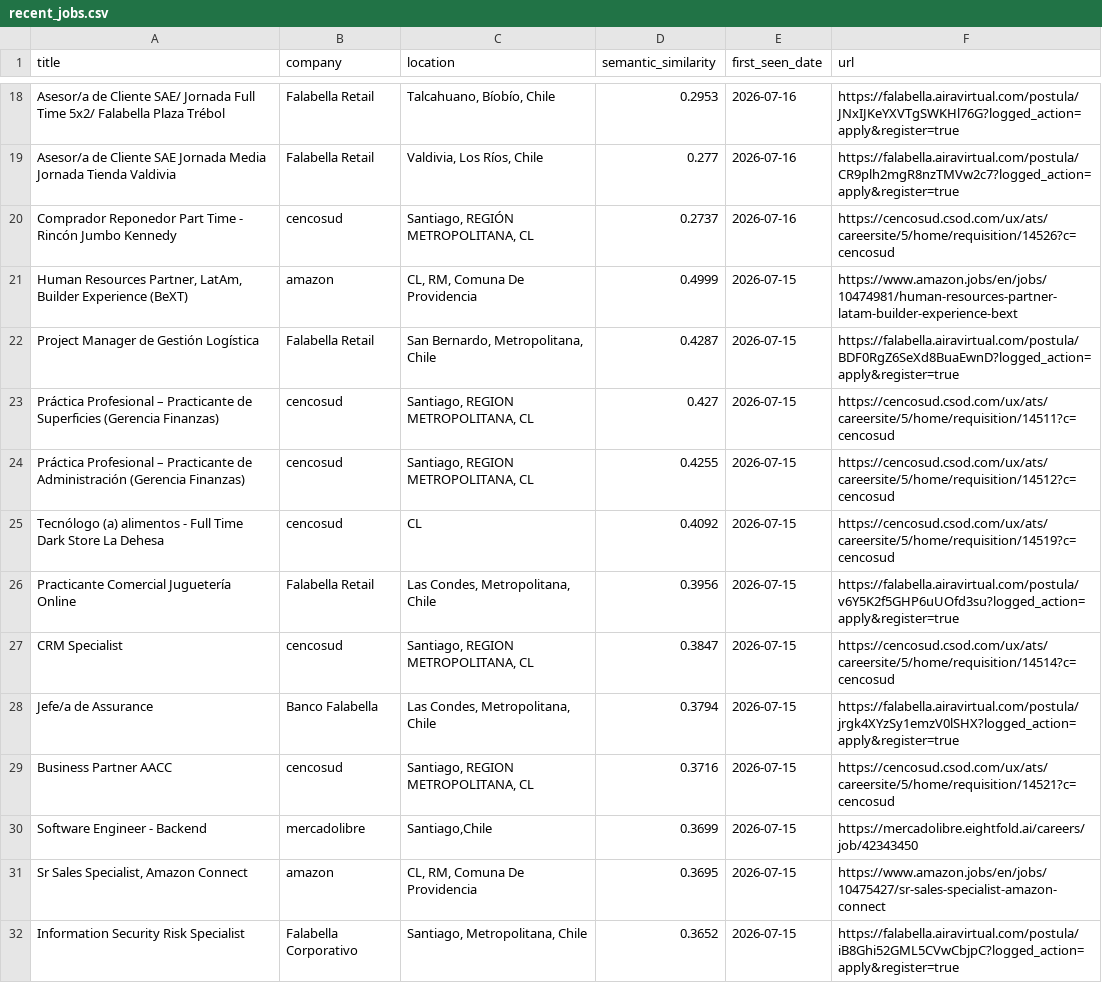
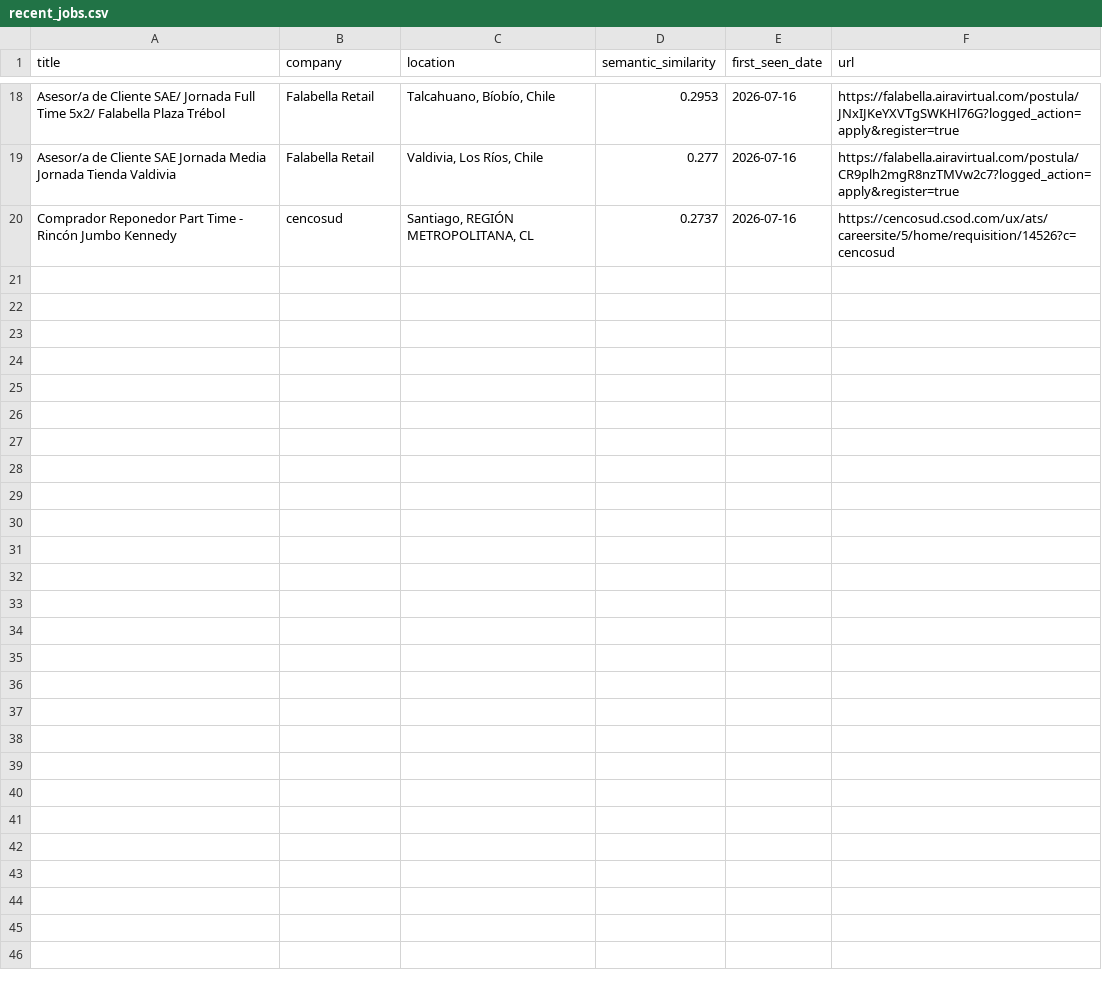
Before and after one commit to BarbaraPFloresRios/JobTrackerChile, a CSV file: data/recent_jobs.csv, drawn as a sheet; only a part is shown, gaps mark what is left out; the diff covers the shown part only; the diff names each change by its address in the sheet, - before the commit and + after, or states it on an @@ line.

```diff
--- a/data/recent_jobs.csv
+++ b/data/recent_jobs.csv
-row 21: Human Resources Partner, LatAm, Builder Experience (BeXT) | amazon | CL, RM, Comuna De Providencia | 0.4999 | 2026-07-15 | https://www.amazon.jobs/en/jobs/10474981/human-resources-partner-latam-builder-experience-bext
-row 22: Project Manager de Gestión Logística | Falabella Retail | San Bernardo, Metropolitana, Chile | 0.4287 | 2026-07-15 | https://falabella.airavirtual.com/postula/BDF0RgZ6SeXd8BuaEwnD?logged_action=apply&register=true
-row 23: Práctica Profesional – Practicante de Superficies (Gerencia Finanzas) | cencosud | Santiago, REGION METROPOLITANA, CL | 0.427 | 2026-07-15 | https://cencosud.csod.com/ux/ats/careersite/5/home/requisition/14511?c=cencosud
-row 24: Práctica Profesional – Practicante de Administración (Gerencia Finanzas) | cencosud | Santiago, REGION METROPOLITANA, CL | 0.4255 | 2026-07-15 | https://cencosud.csod.com/ux/ats/careersite/5/home/requisition/14512?c=cencosud
-row 25: Tecnólogo (a) alimentos - Full Time Dark Store La Dehesa | cencosud | CL | 0.4092 | 2026-07-15 | https://cencosud.csod.com/ux/ats/careersite/5/home/requisition/14519?c=cencosud
-row 26: Practicante Comercial Juguetería Online | Falabella Retail | Las Condes, Metropolitana, Chile | 0.3956 | 2026-07-15 | https://falabella.airavirtual.com/postula/v6Y5K2f5GHP6uUOfd3su?logged_action=apply&register=true
-row 27: CRM Specialist | cencosud | Santiago, REGION METROPOLITANA, CL | 0.3847 | 2026-07-15 | https://cencosud.csod.com/ux/ats/careersite/5/home/requisition/14514?c=cencosud
-row 28: Jefe/a de Assurance | Banco Falabella | Las Condes, Metropolitana, Chile | 0.3794 | 2026-07-15 | https://falabella.airavirtual.com/postula/jrgk4XYzSy1emzV0lSHX?logged_action=apply&register=true
-row 29: Business Partner AACC | cencosud | Santiago, REGION METROPOLITANA, CL | 0.3716 | 2026-07-15 | https://cencosud.csod.com/ux/ats/careersite/5/home/requisition/14521?c=cencosud
-row 30: Software Engineer - Backend | mercadolibre | Santiago,Chile | 0.3699 | 2026-07-15 | https://mercadolibre.eightfold.ai/careers/job/42343450
-row 31: Sr Sales Specialist, Amazon Connect | amazon | CL, RM, Comuna De Providencia | 0.3695 | 2026-07-15 | https://www.amazon.jobs/en/jobs/10475427/sr-sales-specialist-amazon-connect
-row 32: Information Security Risk Specialist | Falabella Corporativo | Santiago, Metropolitana, Chile | 0.3652 | 2026-07-15 | https://falabella.airavirtual.com/postula/iB8Ghi52GML5CVwCbjpC?logged_action=apply&register=true
```
Also changed, not shown: 12 removed rows elsewhere in this file, data/raw/amazon_jobs.csv, data/raw/cencosud_jobs.csv, 4 other files.
